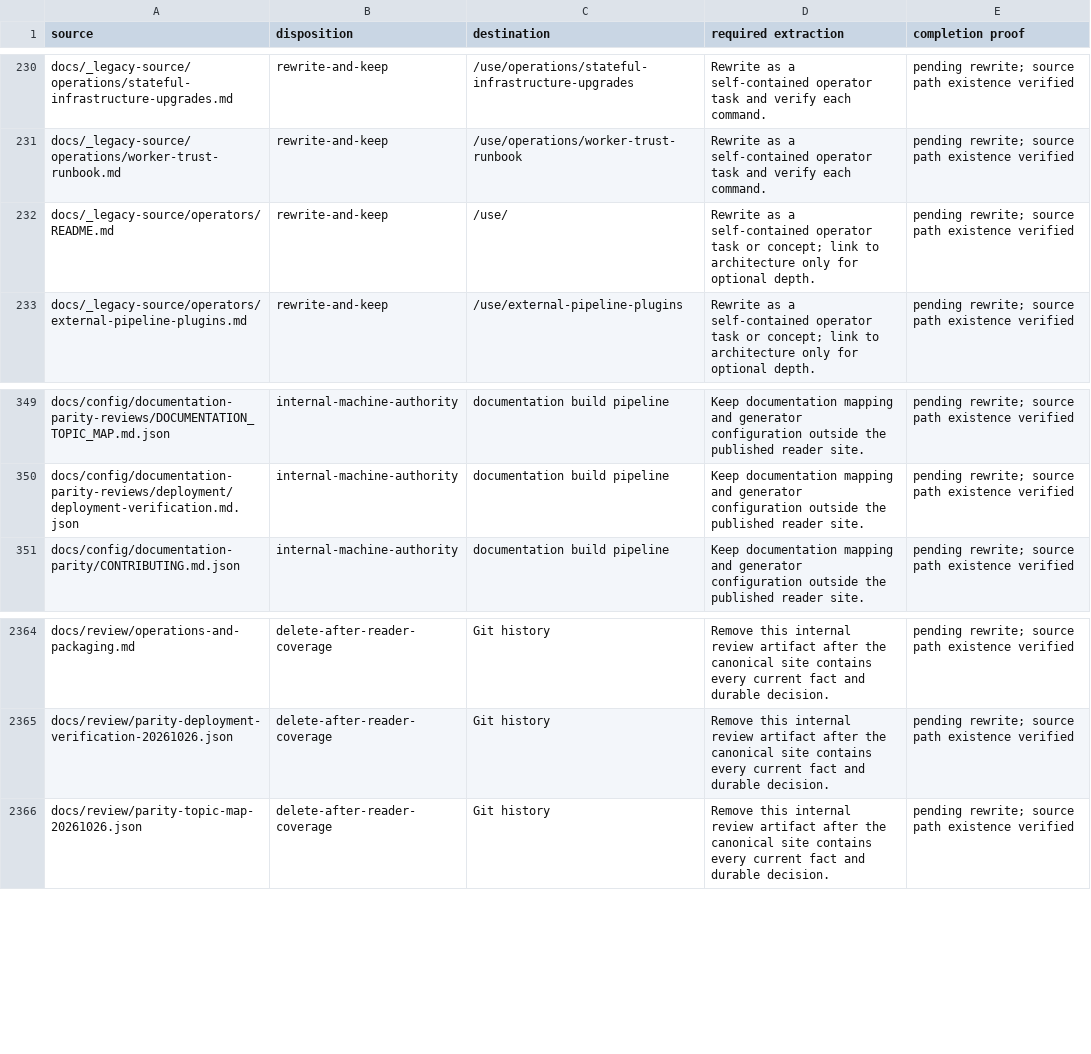
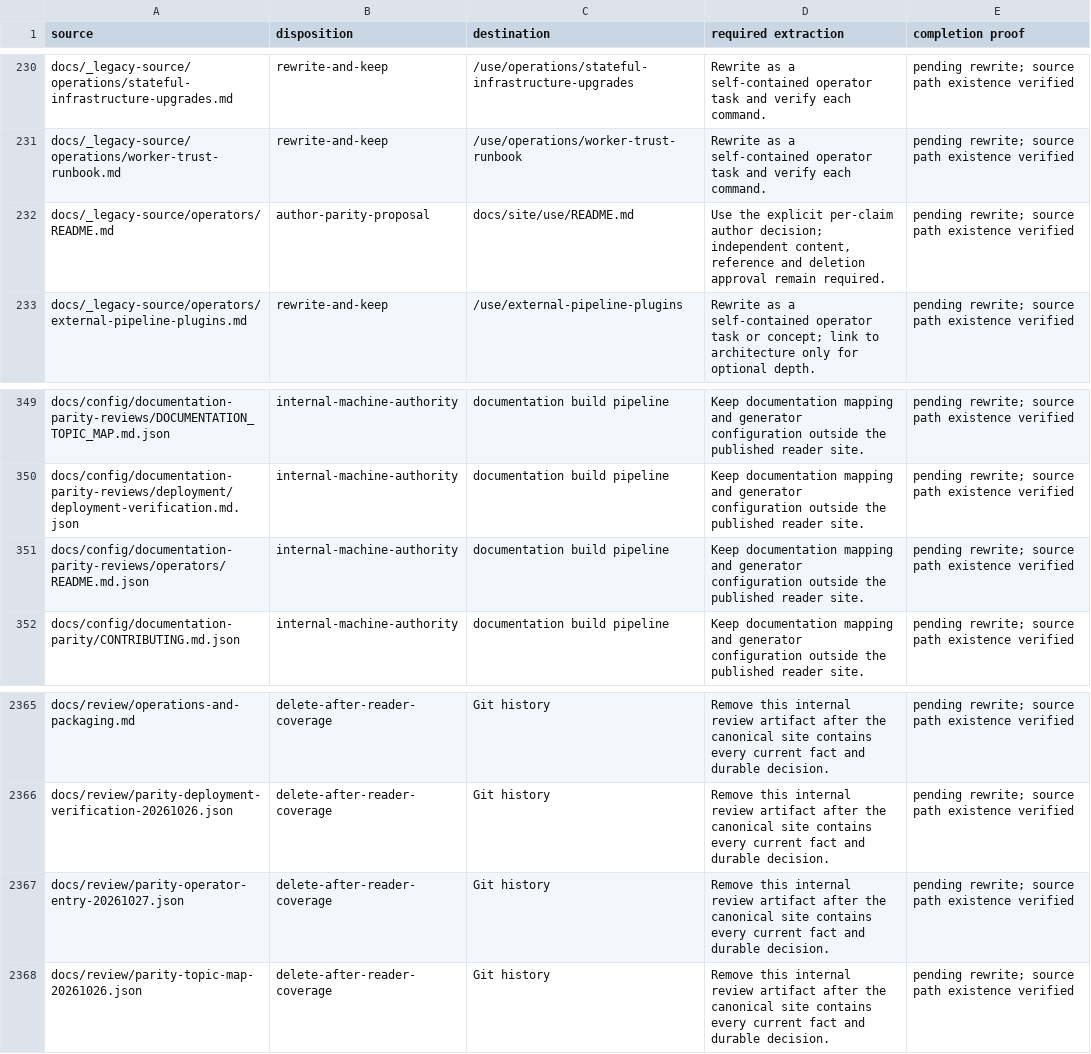
Before and after one commit to datrab/kubeclaw, a CSV file: docs/blueprint/generated/migration-ledger.csv, drawn as a sheet; only a part is shown, gaps mark what is left out.

Commit message:
docs: bind original eight-claim operator parity proposal

```diff
--- a/docs/blueprint/generated/migration-ledger.csv
+++ b/docs/blueprint/generated/migration-ledger.csv
@@ -231,3 +231,3 @@ docs/_legacy-source/operations/stateful-infrastructure-upgrades.md,rewrite-and-k
 docs/_legacy-source/operations/worker-trust-runbook.md,rewrite-and-keep,/use/operations/worker-trust-runbook,Rewrite as a self-contained operator task and verify each command.,pending rewrite; source path existence verified
-docs/_legacy-source/operators/README.md,rewrite-and-keep,/use/,Rewrite as a self-contained operator task or concept; link to architecture only for optional depth.,pending rewrite; source path existence verified
+docs/_legacy-source/operators/README.md,author-parity-proposal,docs/site/use/README.md,"Use the explicit per-claim author decision; independent content, reference and deletion approval remain required.",pending rewrite; source path existence verified
 docs/_legacy-source/operators/external-pipeline-plugins.md,rewrite-and-keep,/use/external-pipeline-plugins,Rewrite as a self-contained operator task or concept; link to architecture only for optional depth.,pending rewrite; source path existence verified
@@ -350,2 +350,3 @@ docs/config/documentation-parity-reviews/DOCUMENTATION_TOPIC_MAP.md.json,interna
 docs/config/documentation-parity-reviews/deployment/deployment-verification.md.json,internal-machine-authority,documentation build pipeline,Keep documentation mapping and generator configuration outside the published reader site.,pending rewrite; source path existence verified
+docs/config/documentation-parity-reviews/operators/README.md.json,internal-machine-authority,documentation build pipeline,Keep documentation mapping and generator configuration outside the published reader site.,pending rewrite; source path existence verified
 docs/config/documentation-parity/CONTRIBUTING.md.json,internal-machine-authority,documentation build pipeline,Keep documentation mapping and generator configuration outside the published reader site.,pending rewrite; source path existence verified
@@ -2365,2 +2366,3 @@ docs/review/operations-and-packaging.md,delete-after-reader-coverage,Git history
 docs/review/parity-deployment-verification-20261026.json,delete-after-reader-coverage,Git history,Remove this internal review artifact after the canonical site contains every current fact and durable decision.,pending rewrite; source path existence verified
+docs/review/parity-operator-entry-20261027.json,delete-after-reader-coverage,Git history,Remove this internal review artifact after the canonical site contains every current fact and durable decision.,pending rewrite; source path existence verified
 docs/review/parity-topic-map-20261026.json,delete-after-reader-coverage,Git history,Remove this internal review artifact after the canonical site contains every current fact and durable decision.,pending rewrite; source path existence verified
```
Also changed, not shown: 6 other files.
